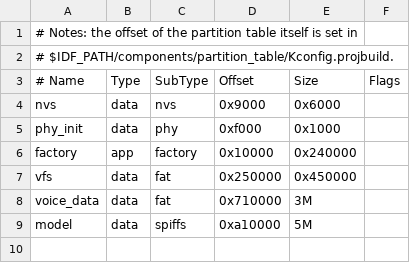
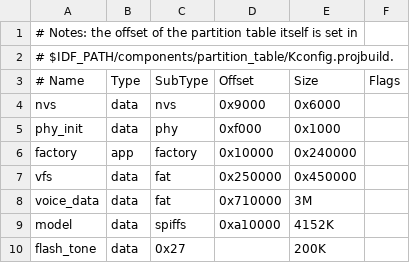
Before and after one commit to weilian1977/esp32_mpy, a CSV file: project/oak_lite/partitions-8MiB.csv, drawn as a sheet.

```diff
--- a/project/oak_lite/partitions-8MiB.csv
+++ b/project/oak_lite/partitions-8MiB.csv
@@ -8,2 +8,3 @@ vfs,      data, fat,     0x250000, 0x450000,
 voice_data, data,  fat,  0x710000, 3M,
-model,  data, spiffs,    0xa10000, 5M,
+model,  data, spiffs,    0xa10000, 4152K,
+flash_tone,   data, 0x27,        , 200K,
```
Also changed, not shown: 3 other files.
